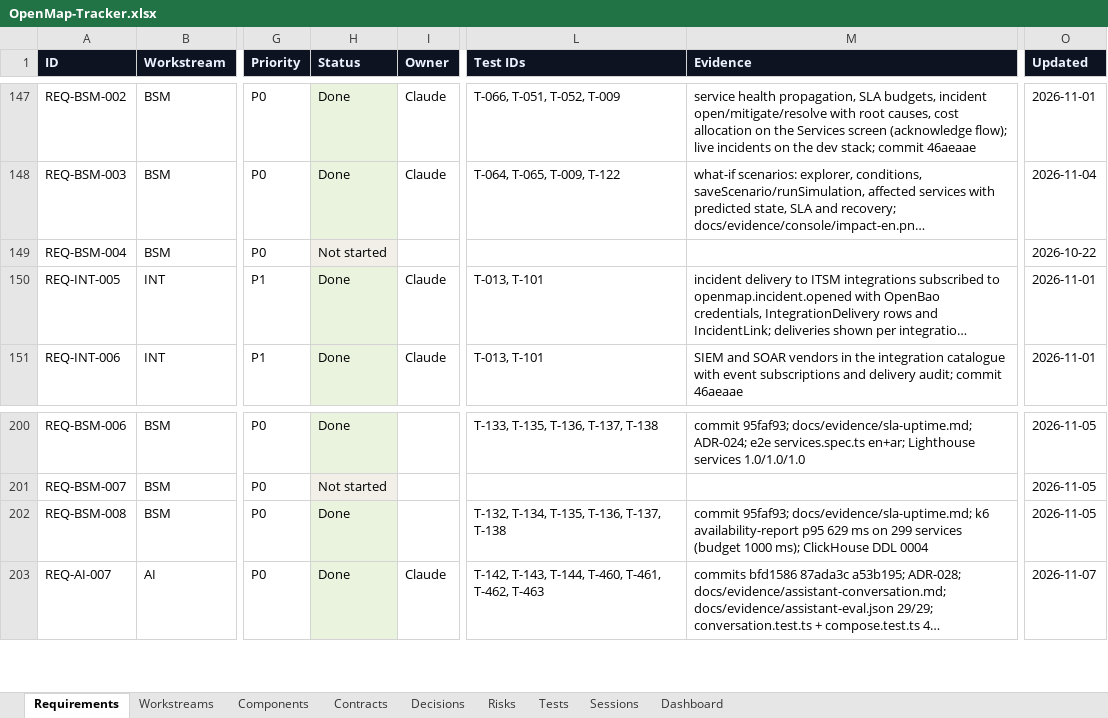
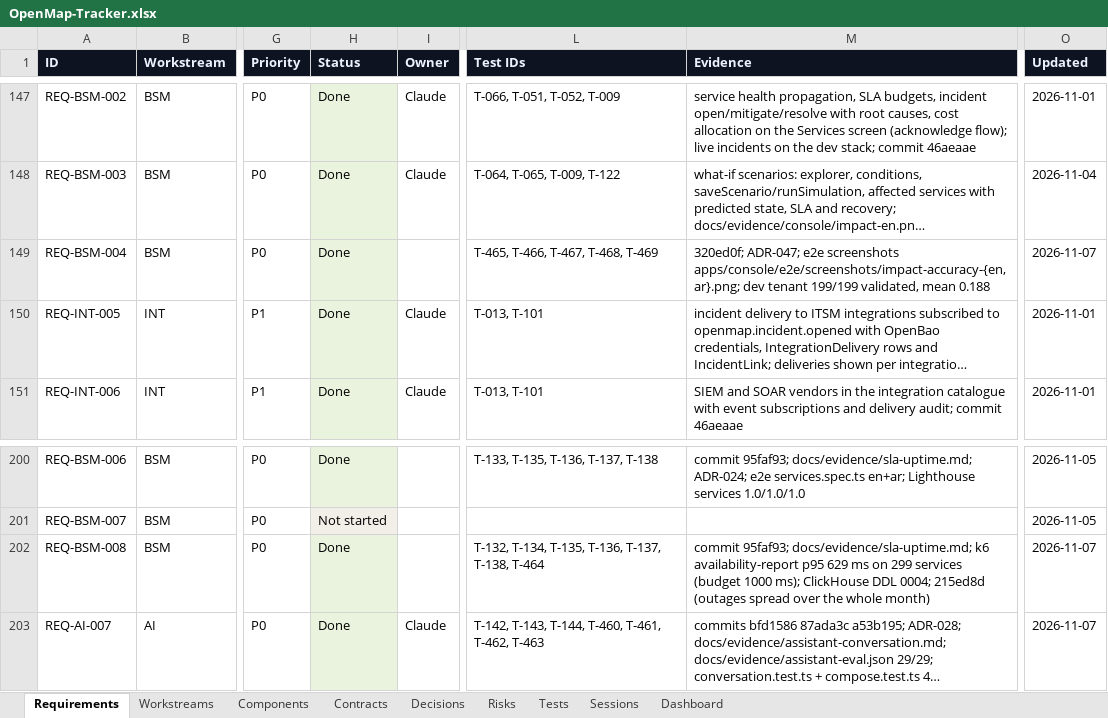
Before and after one commit to zakir80ac/OpenMap, an Excel workbook: tracker/OpenMap-Tracker.xlsx, sheet Requirements, drawn as a sheet; only a part is shown, gaps mark what is left out; long unchanged cells end in …; values as stored, in another font and other column widths than the file's, no borders; the diff names each change by its address in the sheet, - before the commit and + after, or states it on an @@ line.

```diff
--- a/tracker/OpenMap-Tracker.xlsx (sheet Requirements)
+++ b/tracker/OpenMap-Tracker.xlsx (sheet Requirements)
-H149 (Status): Not started
+H149 (Status): Done
-L149 (Test IDs): (empty)
+L149 (Test IDs): T-465, T-466, T-467, T-468, T-469
-M149 (Evidence): (empty)
+M149 (Evidence): 320ed0f; ADR-047; e2e screenshots apps/console/e2e/screenshots/impact-accuracy-{en,ar}.png; dev tenant 199/199 validated, mean 0.188
-O149 (Updated): 2026-10-22
+O149 (Updated): 2026-11-07
-L202 (Test IDs): T-132, T-134, T-135, T-136, T-137, T-138
+L202 (Test IDs): T-132, T-134, T-135, T-136, T-137, T-138, T-464
-M202 (Evidence): …ClickHouse DDL 0004
+M202 (Evidence): …ClickHouse DDL 0004; 215ed8d (outages spread over the whole month)
-O202 (Updated): 2026-11-05
+O202 (Updated): 2026-11-07
```
Also changed, not shown: sheet Tests, sheet Dashboard, sheet Decisions, sheet Contracts, sheet Workstreams, sheet Sessions, 12 other files.
